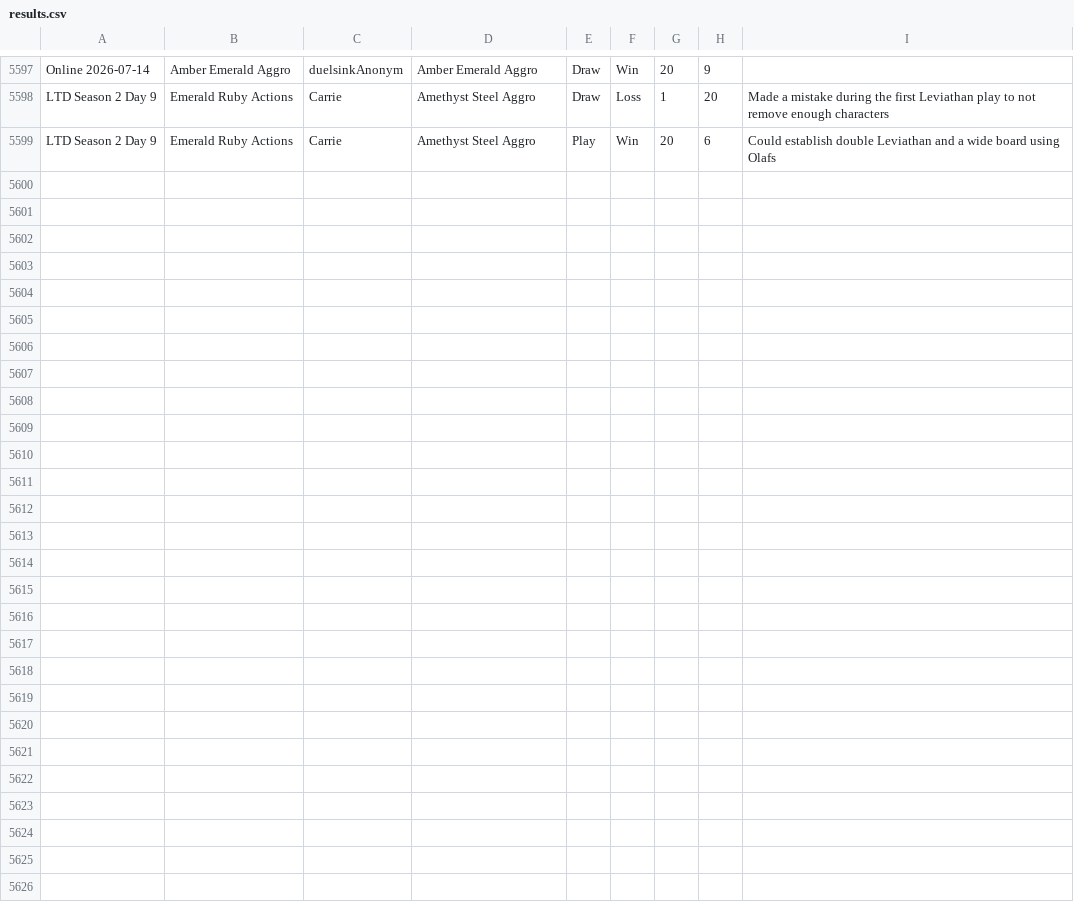
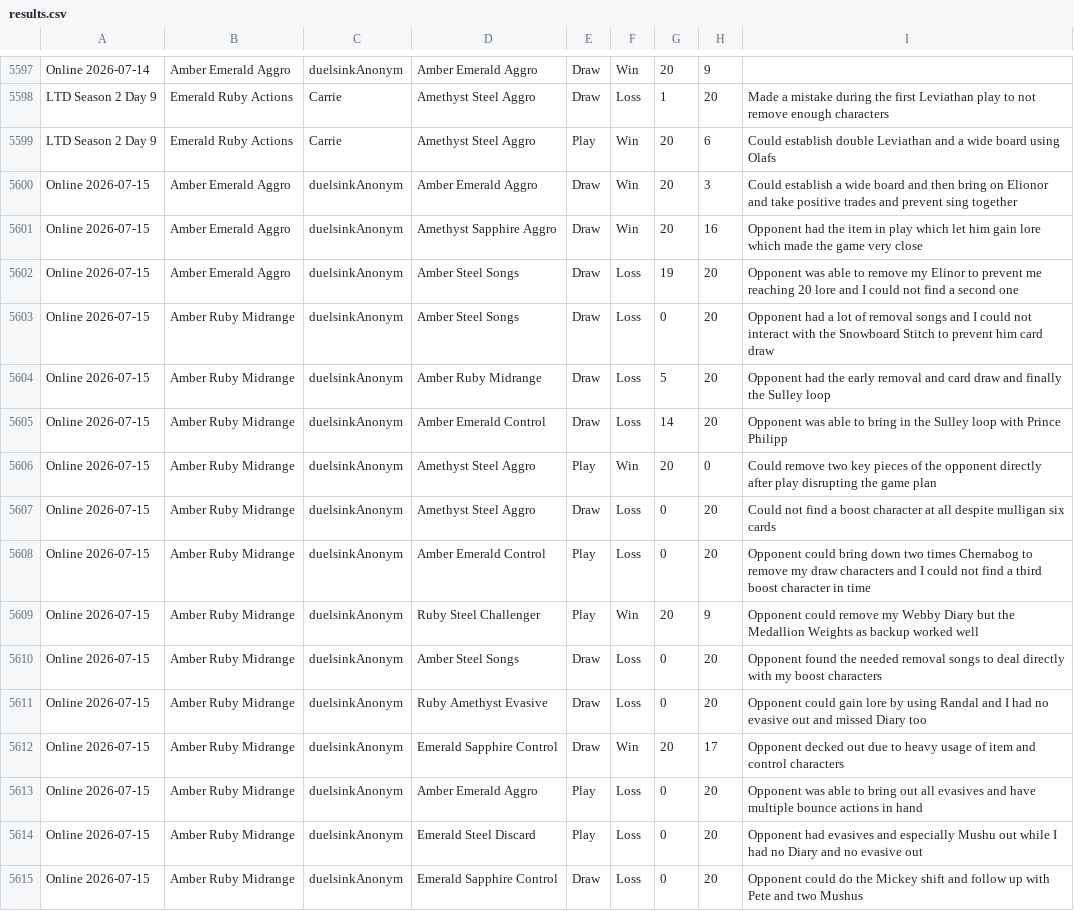
Before and after one commit to shinobi64/lorcana, a CSV file: results/results.csv, drawn as a sheet; only a part is shown, gaps mark what is left out.

Commit message:
data: online 2026-07-15

```diff
--- a/results/results.csv
+++ b/results/results.csv
@@ -5599 +5599,17 @@ LTD Season 2 Day 9,Emerald Ruby Actions,Carrie,Amethyst Steel Aggro,Draw,Loss,1,
 LTD Season 2 Day 9,Emerald Ruby Actions,Carrie,Amethyst Steel Aggro,Play,Win,20,6,Could establish double Leviathan and a wide board using Olafs
+Online 2026-07-15,Amber Emerald Aggro,duelsinkAnonym,Amber Emerald Aggro,Draw,Win,20,3,Could establish a wide board and then bring on Elionor and take positive trades and prevent sing together
+Online 2026-07-15,Amber Emerald Aggro,duelsinkAnonym,Amethyst Sapphire Aggro,Draw,Win,20,16,Opponent had the item in play which let him gain lore which made the game very close
+Online 2026-07-15,Amber Emerald Aggro,duelsinkAnonym,Amber Steel Songs,Draw,Loss,19,20,Opponent was able to remove my Elinor to prevent me reaching 20 lore and I could not find a second one
+Online 2026-07-15,Amber Ruby Midrange,duelsinkAnonym,Amber Steel Songs,Draw,Loss,0,20,Opponent had a lot of removal songs and I could not interact with the Snowboard Stitch to prevent him card draw
+Online 2026-07-15,Amber Ruby Midrange,duelsinkAnonym,Amber Ruby Midrange,Draw,Loss,5,20,Opponent had the early removal and card draw and finally the Sulley loop
+Online 2026-07-15,Amber Ruby Midrange,duelsinkAnonym,Amber Emerald Control,Draw,Loss,14,20,Opponent was able to bring in the Sulley loop with Prince Philipp
+Online 2026-07-15,Amber Ruby Midrange,duelsinkAnonym,Amethyst Steel Aggro,Play,Win,20,0,Could remove two key pieces of the opponent directly after play disrupting the game plan
+Online 2026-07-15,Amber Ruby Midrange,duelsinkAnonym,Amethyst Steel Aggro,Draw,Loss,0,20,Could not find a boost character at all despite mulligan six cards
+Online 2026-07-15,Amber Ruby Midrange,duelsinkAnonym,Amber Emerald Control,Play,Loss,0,20,Opponent could bring down two times Chernabog to remove my draw characters and I could not find a third boost character in time
+Online 2026-07-15,Amber Ruby Midrange,duelsinkAnonym,Ruby Steel Challenger,Play,Win,20,9,Opponent could remove my Webby Diary but the Medallion Weights as backup worked well
+Online 2026-07-15,Amber Ruby Midrange,duelsinkAnonym,Amber Steel Songs,Draw,Loss,0,20,Opponent found the needed removal songs to deal directly with my boost characters
+Online 2026-07-15,Amber Ruby Midrange,duelsinkAnonym,Ruby Amethyst Evasive,Draw,Loss,0,20,Opponent could gain lore by using Randal and I had no evasive out and missed Diary too
+Online 2026-07-15,Amber Ruby Midrange,duelsinkAnonym,Emerald Sapphire Control,Draw,Win,20,17,Opponent decked out due to heavy usage of item and control characters
+Online 2026-07-15,Amber Ruby Midrange,duelsinkAnonym,Amber Emerald Aggro,Play,Loss,0,20,Opponent was able to bring out all evasives and have multiple bounce actions in hand
+Online 2026-07-15,Amber Ruby Midrange,duelsinkAnonym,Emerald Steel Discard,Play,Loss,0,20,Opponent had evasives and especially Mushu out while I had no Diary and no evasive out
+Online 2026-07-15,Amber Ruby Midrange,duelsinkAnonym,Emerald Sapphire Control,Draw,Loss,0,20,Opponent could do the Mickey shift and follow up with Pete and two Mushus
```
Also changed, not shown: results/events.csv.
